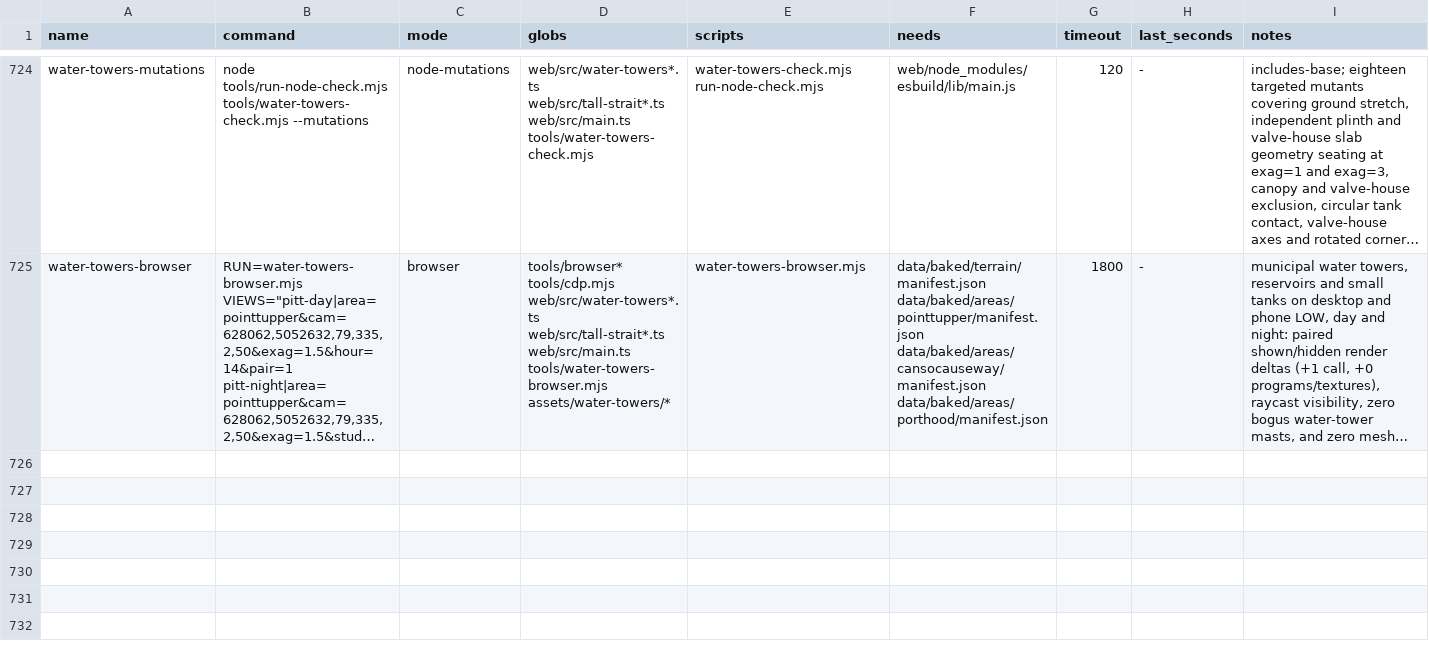
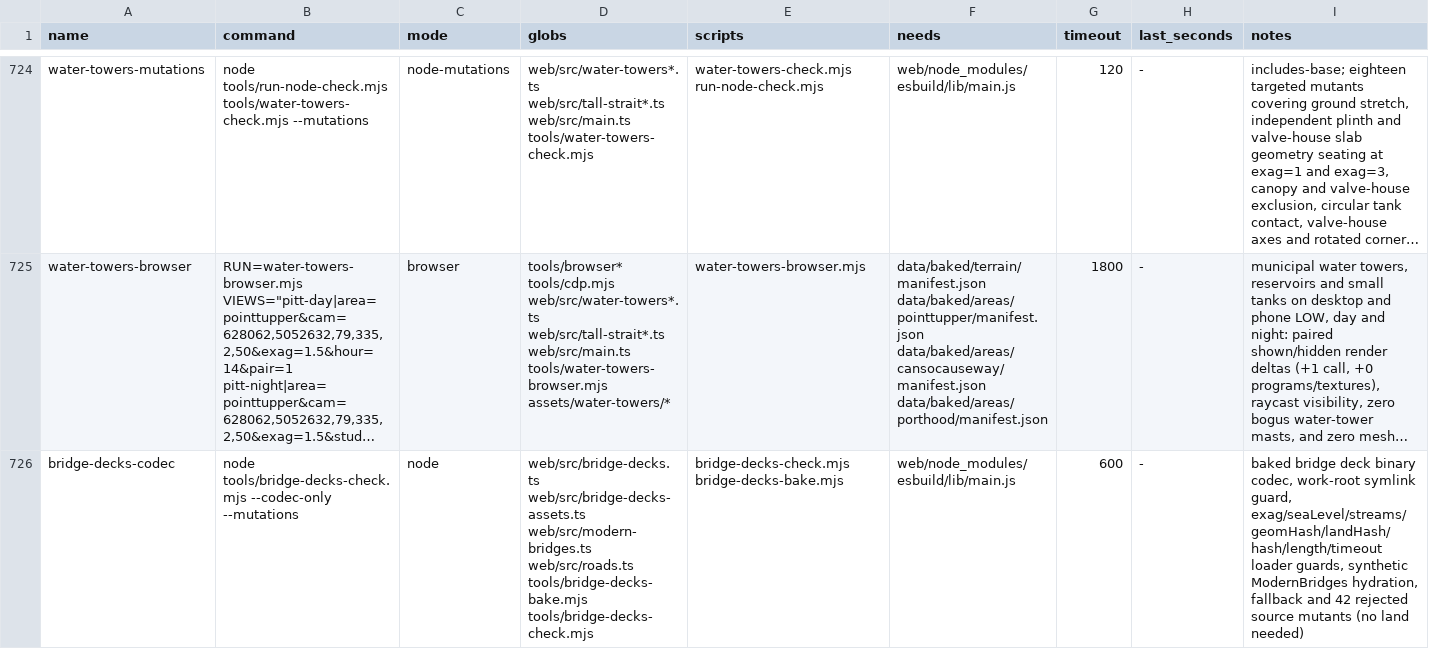
Before and after one commit to dfakkeldy/just-drive, a TSV file: tools/checks.tsv, drawn as a sheet; only a part is shown, gaps mark what is left out; long unchanged cells end in …; the diff covers the shown part only; the diff names each change by its address in the sheet, - before the commit and + after, or states it on an @@ line.

Commit message:
Bake modern bridge deck geometry and restore Point Tupper start-up ceiling (#154)
* Bake modern bridge deck geometry and restore Point Tupper start-up ceiling

* Address Sol round-2 findings: land/stream fingerprints, load timeout, source-root guard

* Address Sol round-3 findings: restore store.ts, full-grid landHash, manifest-level probe, parallel binding

* Address Astra final findings: odd-column bank/toe probes, washboard axis refresh, manifest preload level

* Address Astra findings: fallback toeLength probes to 96m, per-variant width restore, distant washboard refresh

* Address Astra findings: pre-extension offset bank probes, forceBuild far-probe bypass, checks.tsv mutant count

* Address Astra findings: offset toeLength candidate probes and pre-hydration approach restore

* Address Astra findings: dropBaked approach restore on all fallback paths and partial girder midpoint probe

* Address Astra findings: retain entry on washboard refresh failure and track pending tile source

* Address Astra findings: update neighbor geomHash on sidewalk widening and avoid double landHash on washboard refresh

* Address Astra finding: include nearby parallel bank pairs in geomHash/landHash and settle provisional rail width before crossing solve

* Address Astra finding: invalidate crossing neighbors on rail narrowing and bind crossing landHash to nearby rail width

* Address Astra findings: settle provisional parallel partners before landHash and skip repeat landHash when deferred probes are unchanged

* Address Astra finding: treat stale-revision live parallel partners as unsettled before permanent rejection

* Address Astra finding: keep crossing bake eligible while either parallel rail or any partner is unsettled

```diff
--- a/tools/checks.tsv
+++ b/tools/checks.tsv
+row 726: bridge-decks-codec | node tools/bridge-decks-check.mjs --codec-only --mutations | node | web/src/bridge-decks.ts web/src/bridge-decks-assets.ts web/src/modern-bridges.ts web/src/roads.ts tools/bridge-decks-bake.mjs tools/bridge-decks-check.mjs | bridge-decks-check.mjs bridge-decks-bake.mjs | web/node_modules/esbuild/lib/main.js | 600 | - | baked bridge deck binary codec, work-root symlink guard, exag/seaLevel/streams/geomHash/landHash/hash/length/timeout loader guards, synthetic ModernBridges hydration, fallback and 42 rejected source mutants (no land needed)
```
Also changed, not shown: 2 added rows elsewhere in this file, 12 other files.
